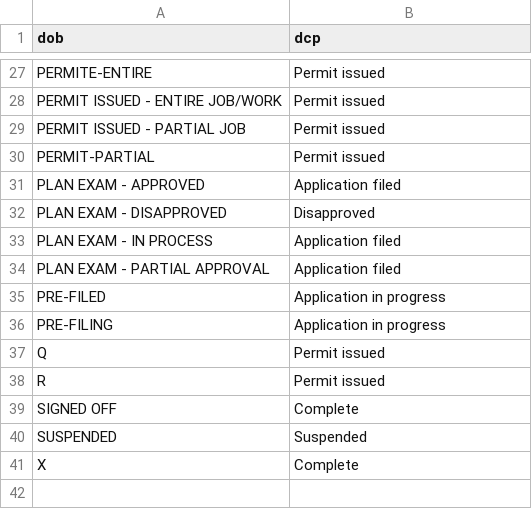
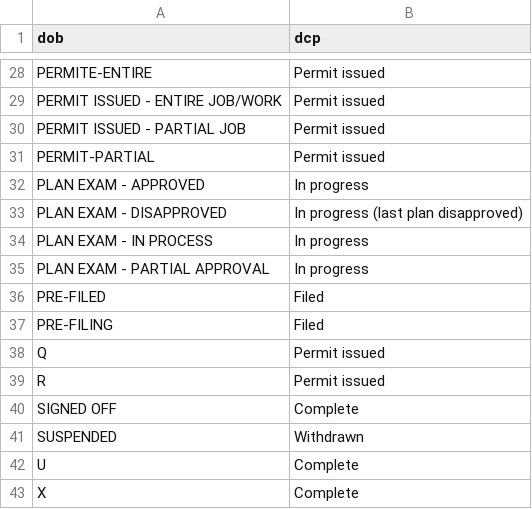
Before and after one commit to BillS85/db-developments, a CSV file: developments_build/data/housing_input_lookup_status.csv, drawn as a sheet; only a part is shown, gaps mark what is left out; the diff covers the shown part only.

```diff
--- a/developments_build/data/housing_input_lookup_status.csv
+++ b/developments_build/data/housing_input_lookup_status.csv
@@ -30,8 +31,8 @@ PERMIT ISSUED - PARTIAL JOB,Permit issued
 PERMIT-PARTIAL,Permit issued
-PLAN EXAM - APPROVED,Application filed
-PLAN EXAM - DISAPPROVED,Disapproved
-PLAN EXAM - IN PROCESS,Application filed
-PLAN EXAM - PARTIAL APPROVAL,Application filed
-PRE-FILED,Application in progress
-PRE-FILING,Application in progress
+PLAN EXAM - APPROVED,In progress
+PLAN EXAM - DISAPPROVED,In progress (last plan disapproved)
+PLAN EXAM - IN PROCESS,In progress
+PLAN EXAM - PARTIAL APPROVAL,In progress
+PRE-FILED,Filed
+PRE-FILING,Filed
 Q,Permit issued
@@ -39,3 +40,4 @@ R,Permit issued
 SIGNED OFF,Complete
-SUSPENDED,Suspended
+SUSPENDED,Withdrawn
+U,Complete
 X,Complete
```
Also changed, not shown: 1 added row and 25 edited cells elsewhere in this file.
